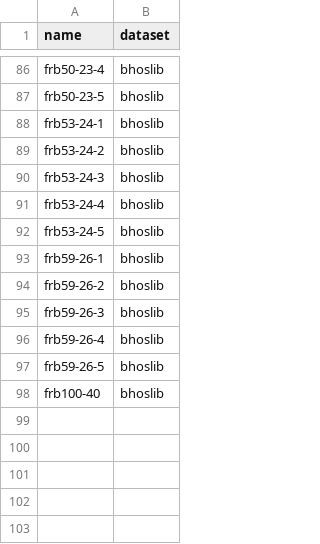
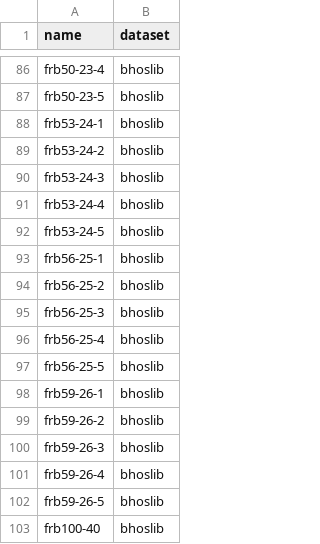
Before and after one commit to EngAndreAlessi/mids, a CSV file: data/source/instances.csv, drawn as a sheet; only a part is shown, gaps mark what is left out.

Commit message:
Changed instances names

```diff
--- a/data/source/instances.csv
+++ b/data/source/instances.csv
@@ -92,2 +92,7 @@ frb53-24-4,bhoslib
 frb53-24-5,bhoslib
+frb56-25-1,bhoslib
+frb56-25-2,bhoslib
+frb56-25-3,bhoslib
+frb56-25-4,bhoslib
+frb56-25-5,bhoslib
 frb59-26-1,bhoslib
```
Also changed, not shown: 42 other files.
